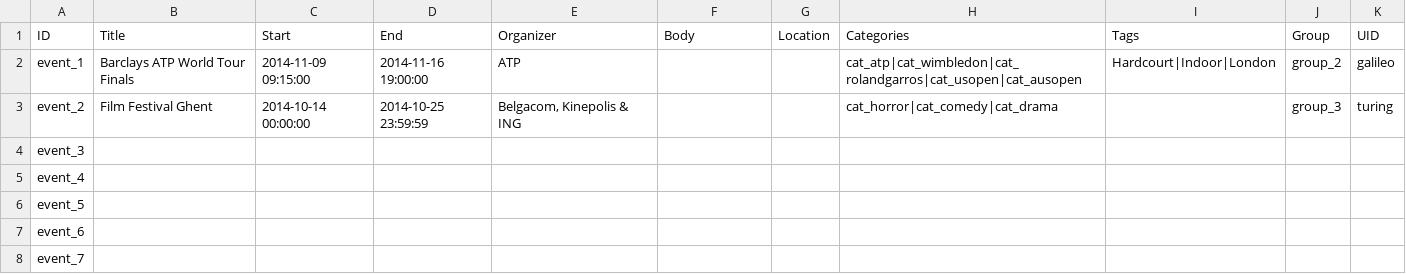
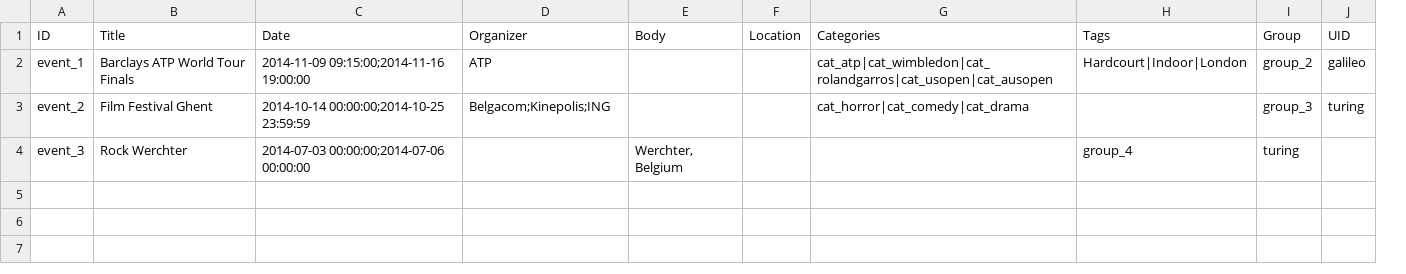
Before and after one commit to capacity4dev/capacity4more, a CSV file: capacity4more/modules/c4m/demo/c4m_demo_content/csv/node/event.csv, drawn as a sheet; removed rows and columns are numbered as before the commit, all else as after; the diff names each change by its address in the sheet, - before the commit and + after, or states it on an @@ line.

Commit message:
Fix date and enddate for events

```diff
--- a/capacity4more/modules/c4m/demo/c4m_demo_content/csv/node/event.csv
+++ b/capacity4more/modules/c4m/demo/c4m_demo_content/csv/node/event.csv
-column C (Start), rows 2-3: 2014-11-09 09:15:00 | 2014-10-14 00:00:00
-column D (End), rows 2-3: 2014-11-16 19:00:00 | 2014-10-25 23:59:59
+column C (Date), rows 2-4: 2014-11-09 09:15:00;2014-11-16 19:00:00 | 2014-10-14 00:00:00;2014-10-25 23:59:59 | 2014-07-03 00:00:00;2014-07-06 00:00:00
-D3 (Organizer): Belgacom, Kinepolis & ING
+D3 (Organizer): Belgacom;Kinepolis;ING
-B4 (Title): (empty)
+B4 (Title): Rock Werchter
-E4 (Body): (empty)
+E4 (Body): Werchter, Belgium
-H4 (Tags): (empty)
+H4 (Tags): group_4
-I4 (Group): (empty)
+I4 (Group): turing
-row 5: event_4
-row 6: event_5
-row 7: event_6
-row 8: event_7
```
Also changed, not shown: 2 other files.
